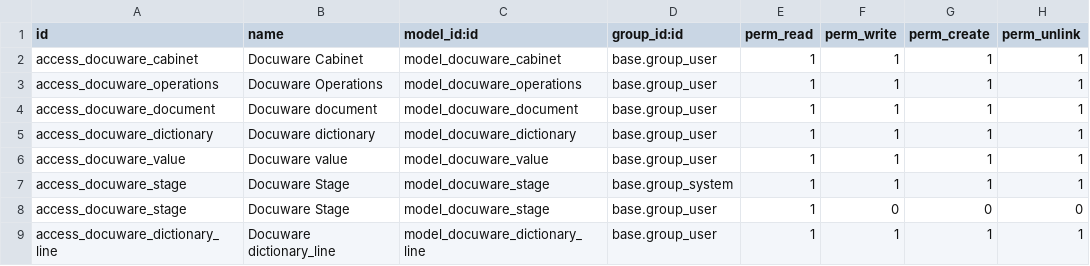
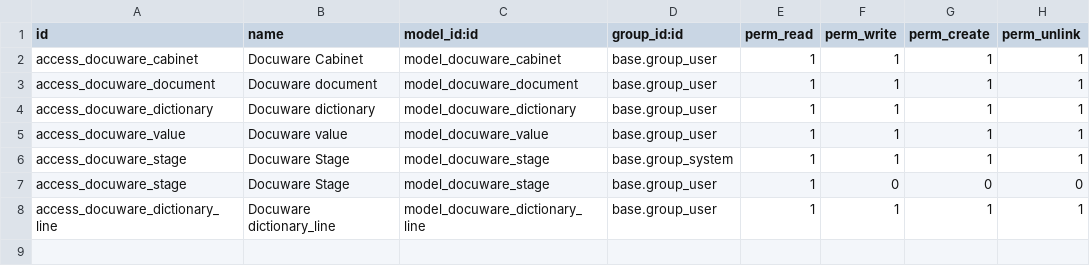
Before and after one commit to pedroguirao/addons-docuware, a CSV file: docuware_connector/security/ir.model.access.csv, drawn as a sheet; the diff names each change by its address in the sheet, - before the commit and + after, or states it on an @@ line.

```diff
--- a/docuware_connector/security/ir.model.access.csv
+++ b/docuware_connector/security/ir.model.access.csv
-row 3: access_docuware_operations | Docuware Operations | model_docuware_operations | base.group_user | 1 | 1 | 1 | 1
```
Also changed, not shown: 14 other files.
